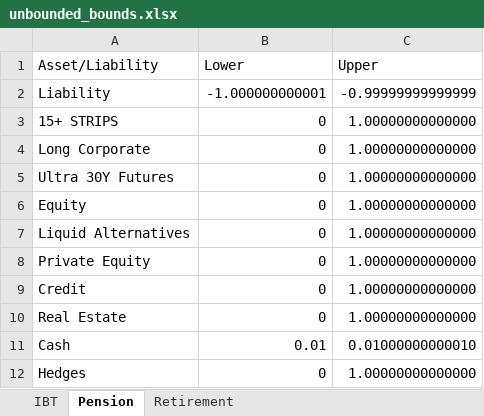
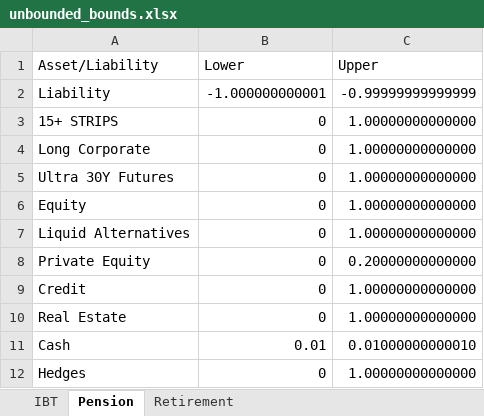
Before and after one commit to pforjoe/SAA, an Excel workbook: data/plan_inputs/unbounded_bounds.xlsx, sheet Pension, drawn as a sheet; values as stored, in another font and other column widths than the file's, no borders; the diff names each change by its address in the sheet, - before the commit and + after, or states it on an @@ line.

```diff
--- a/data/plan_inputs/unbounded_bounds.xlsx (sheet Pension)
+++ b/data/plan_inputs/unbounded_bounds.xlsx (sheet Pension)
-C8 (Upper): 1.00000000000000
+C8 (Upper): 0.20000000000000
```
Also changed, not shown: sheet Retirement, sheet IBT, data/plan_inputs/q32021_privates_bounds.xlsx, 1 other file.
